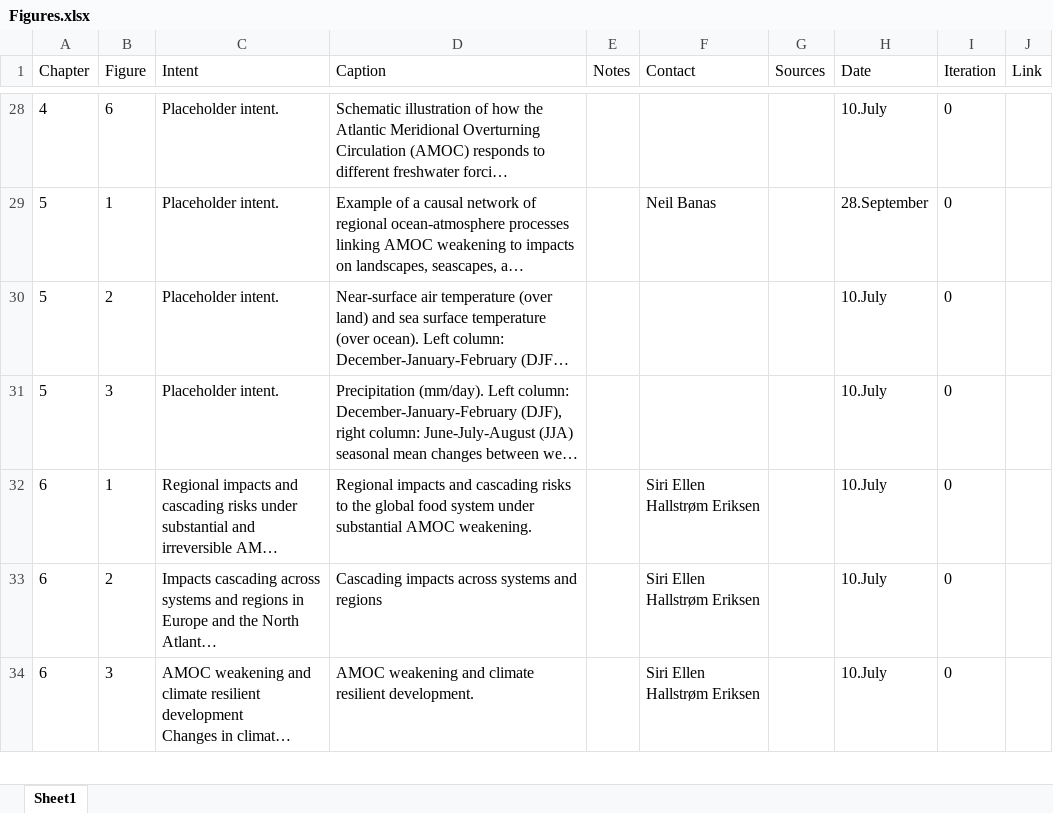
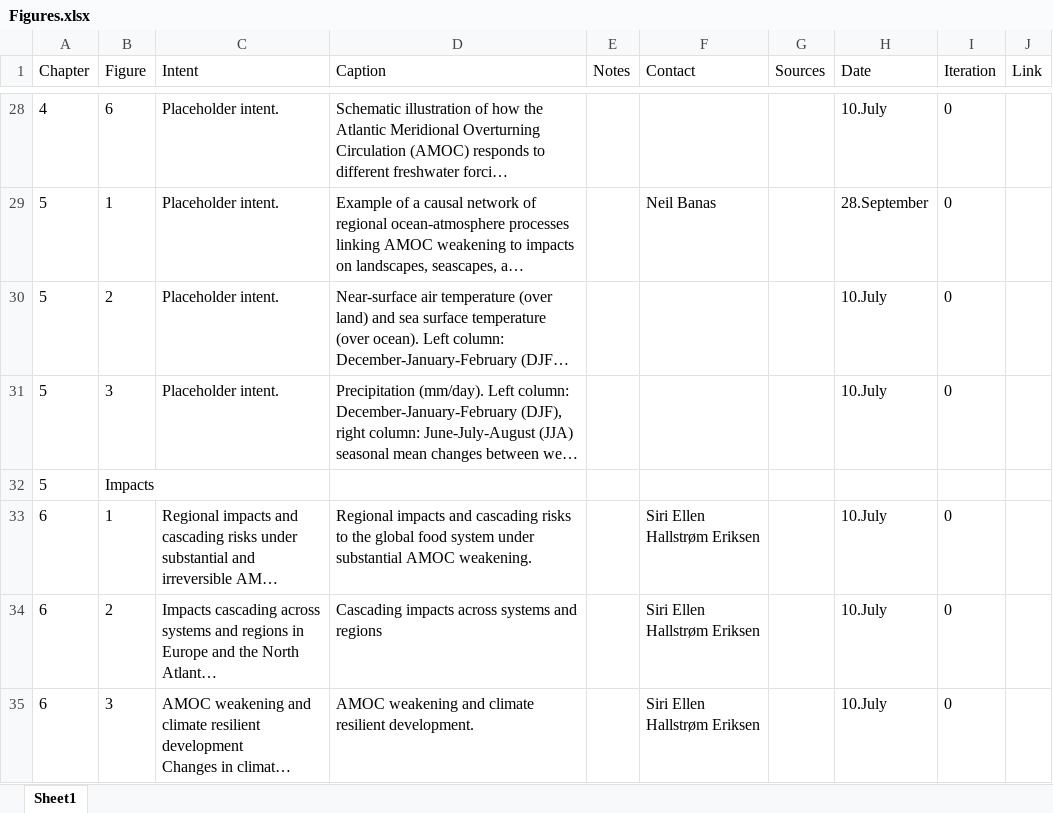
Before and after one commit to andres-alegria/AMOC_Figures_Dashboard, an Excel workbook: Figures.xlsx, sheet Sheet1, drawn as a sheet; only a part is shown, gaps mark what is left out; long unchanged cells end in …; values as stored, in another font and other column widths than the file's, no borders; the diff names each change by its address in the sheet, - before the commit and + after, or states it on an @@ line.

Commit message:
Add a Fig. 5.Impacts slot to Figures.xlsx

```diff
--- a/Figures.xlsx (sheet Sheet1)
+++ b/Figures.xlsx (sheet Sheet1)
+row 32: 5 | Impacts
```
